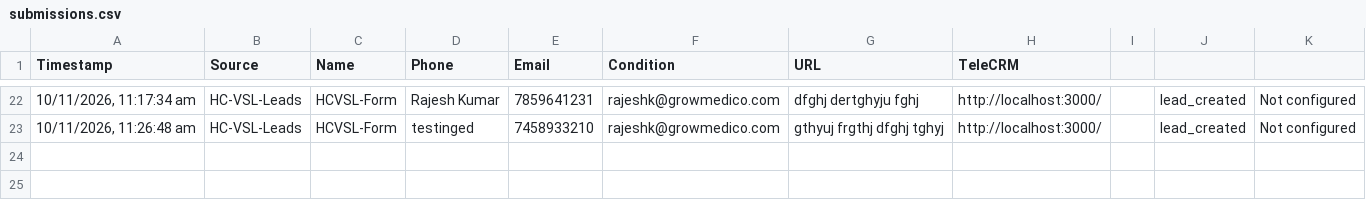
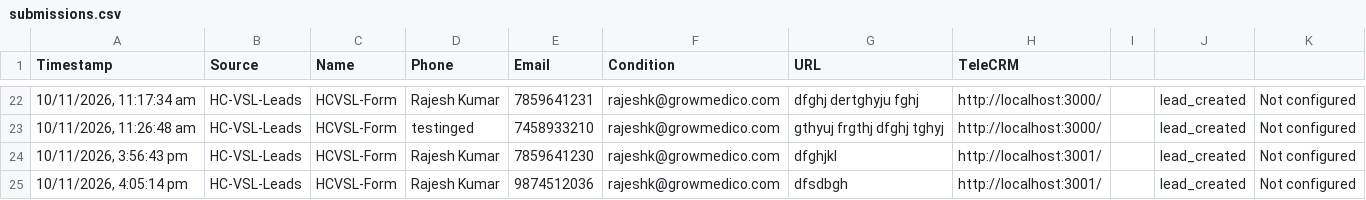
Before and after one commit to crowddevelopers08-arch/marinas-h-lp, a CSV file: data/submissions.csv, drawn as a sheet; only a part is shown, gaps mark what is left out; the diff names each change by its address in the sheet, - before the commit and + after, or states it on an @@ line.

```diff
--- a/data/submissions.csv
+++ b/data/submissions.csv
+row 24: 10/11/2026, 3:56:43 pm | HC-VSL-Leads | HCVSL-Form | Rajesh Kumar | 7859641230 | rajeshk@growmedico.com | dfghjkl | http://localhost:3001/ |  | lead_created | Not configured
+row 25: 10/11/2026, 4:05:14 pm | HC-VSL-Leads | HCVSL-Form | Rajesh Kumar | 9874512036 | rajeshk@growmedico.com | dfsdbgh | http://localhost:3001/ |  | lead_created | Not configured
```
Also changed, not shown: 1 other file.
